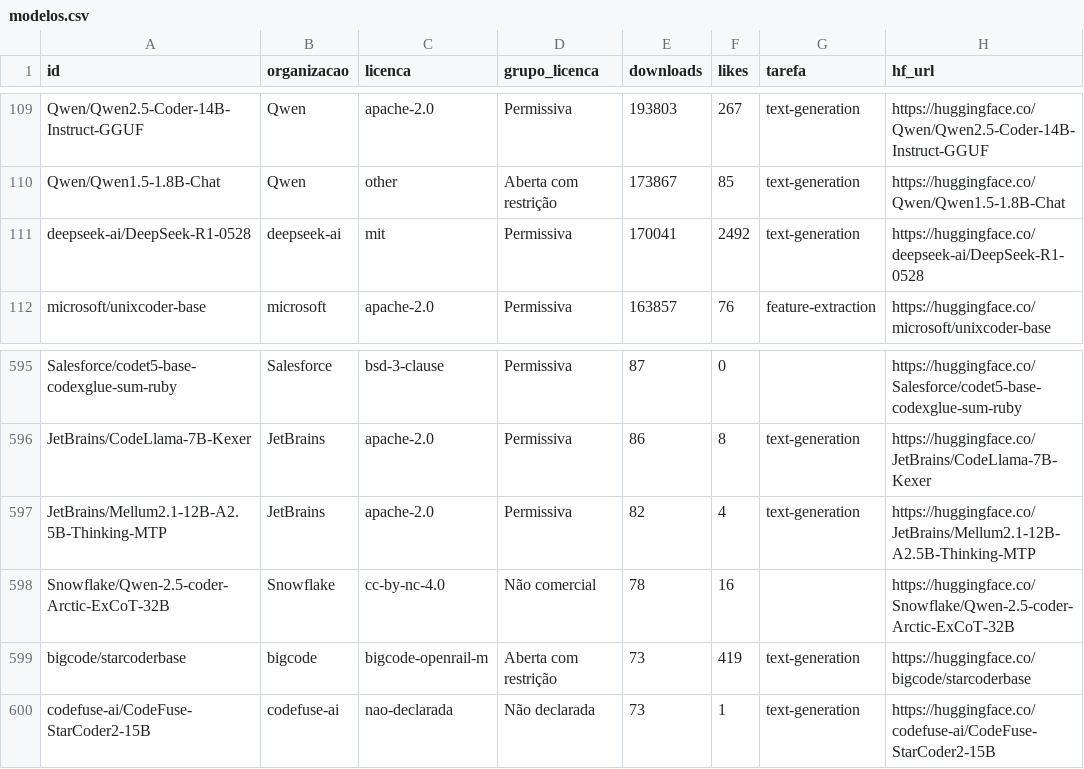
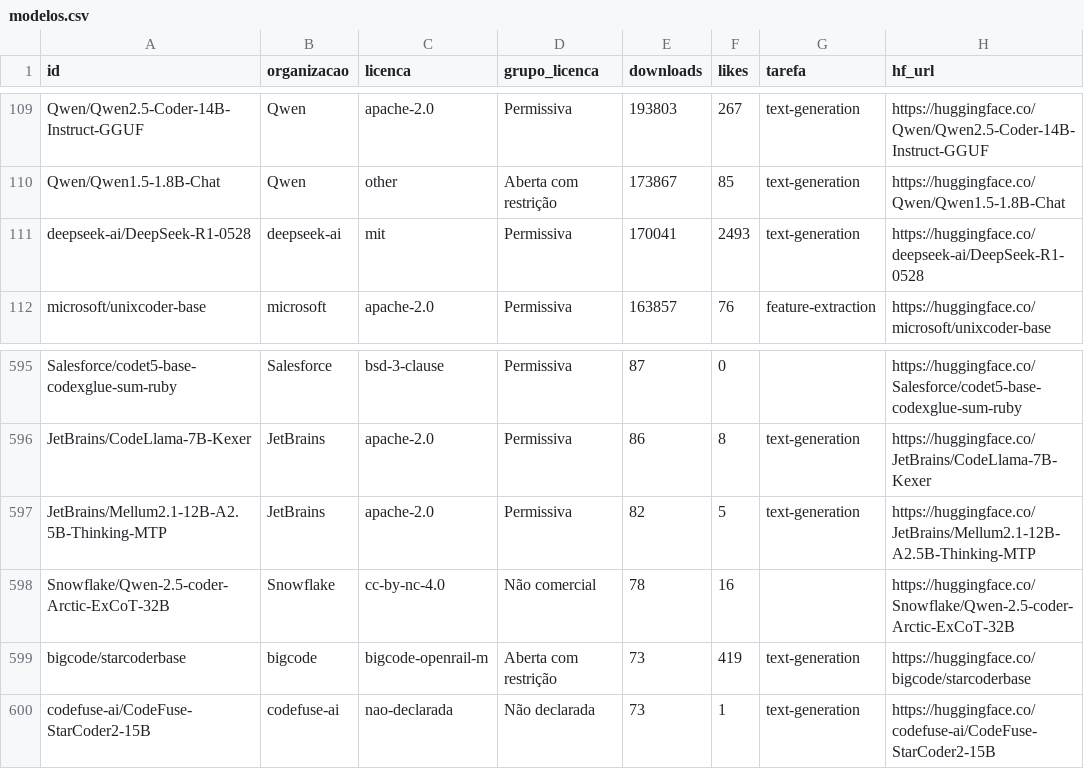
Before and after one commit to Tenentedoexercitodeproplayersemjogos/modelos-ia-oficiais-gratuitos, a CSV file: modelos.csv, drawn as a sheet; only a part is shown, gaps mark what is left out; the diff names each change by its address in the sheet, - before the commit and + after, or states it on an @@ line.

```diff
--- a/modelos.csv
+++ b/modelos.csv
-F111 (likes): 2492
+F111 (likes): 2493
-F597 (likes): 4
+F597 (likes): 5
```
Also changed, not shown: 1 other file.
